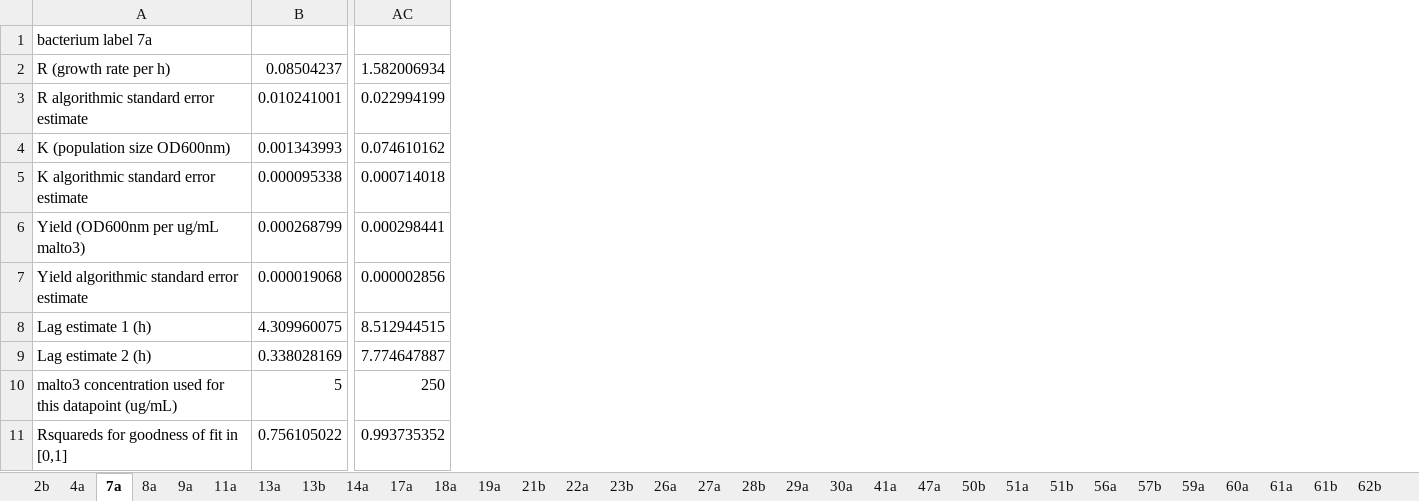
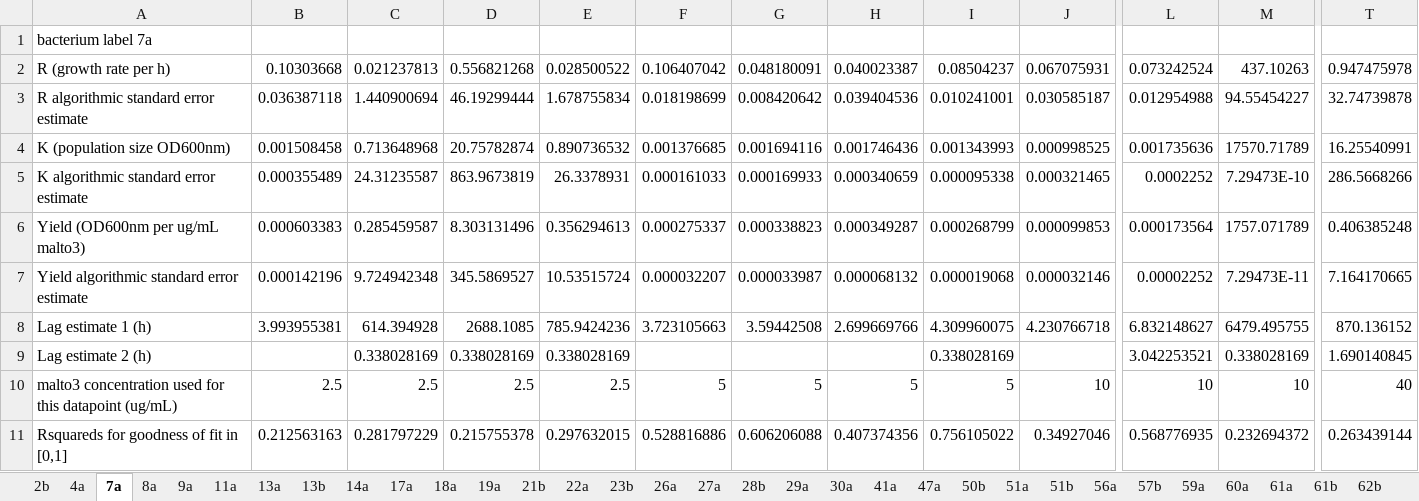
Before and after one commit to rebear217/PhageMFiles, an Excel workbook: data/derivedRKYieldData.xlsx, sheet 7a, drawn as a sheet; only a part is shown, gaps mark what is left out; values as stored, in another font and other column widths than the file's, no borders; removed rows and columns are numbered as before the commit, all else as after; the diff names each change by its address in the sheet, - before the commit and + after, or states it on an @@ line.

```diff
--- a/data/derivedRKYieldData.xlsx (sheet 7a)
+++ b/data/derivedRKYieldData.xlsx (sheet 7a)
+column B, rows 2-11: 0.10303668 | 0.036387118 | 0.001508458 | 0.000355489 | 0.000603383 | 0.000142196 | 3.993955381 |  | 2.5 | 0.212563163
+column C, rows 2-11: 0.021237813 | 1.440900694 | 0.713648968 | 24.31235587 | 0.285459587 | 9.724942348 | 614.394928 | 0.338028169 | 2.5 | 0.281797229
+column D, rows 2-11: 0.556821268 | 46.19299444 | 20.75782874 | 863.9673819 | 8.303131496 | 345.5869527 | 2688.1085 | 0.338028169 | 2.5 | 0.215755378
+column E, rows 2-11: 0.028500522 | 1.678755834 | 0.890736532 | 26.3378931 | 0.356294613 | 10.53515724 | 785.9424236 | 0.338028169 | 2.5 | 0.297632015
+column F, rows 2-11: 0.106407042 | 0.018198699 | 0.001376685 | 0.000161033 | 0.000275337 | 0.000032207 | 3.723105663 |  | 5 | 0.528816886
+column G, rows 2-11: 0.048180091 | 0.008420642 | 0.001694116 | 0.000169933 | 0.000338823 | 0.000033987 | 3.59442508 |  | 5 | 0.606206088
+column H, rows 2-11: 0.040023387 | 0.039404536 | 0.001746436 | 0.000340659 | 0.000349287 | 0.000068132 | 2.699669766 |  | 5 | 0.407374356
+column J, rows 2-11: 0.067075931 | 0.030585187 | 0.000998525 | 0.000321465 | 0.000099853 | 0.000032146 | 4.230766718 |  | 10 | 0.34927046
+column L, rows 2-11: 0.073242524 | 0.012954988 | 0.001735636 | 0.0002252 | 0.000173564 | 0.00002252 | 6.832148627 | 3.042253521 | 10 | 0.568776935
+column M, rows 2-11: 437.10263 | 94.55454227 | 17570.71789 | 7.29473E-10 | 1757.071789 | 7.29473E-11 | 6479.495755 | 0.338028169 | 10 | 0.232694372
+column T, rows 2-11: 0.947475978 | 32.74739878 | 16.25540991 | 286.5668266 | 0.406385248 | 7.164170665 | 870.136152 | 1.690140845 | 40 | 0.263439144
-column AC, rows 2-11: 1.582006934 | 0.022994199 | 0.074610162 | 0.000714018 | 0.000298441 | 0.000002856 | 8.512944515 | 7.774647887 | 250 | 0.993735352
```
Also changed, not shown: sheet 19a, sheet 68a, sheet 50b, sheet 61a, sheet 59a, sheet 71b, 34 more sheets, data/derivedRelativeTraitData.xlsx, 51 other files.
